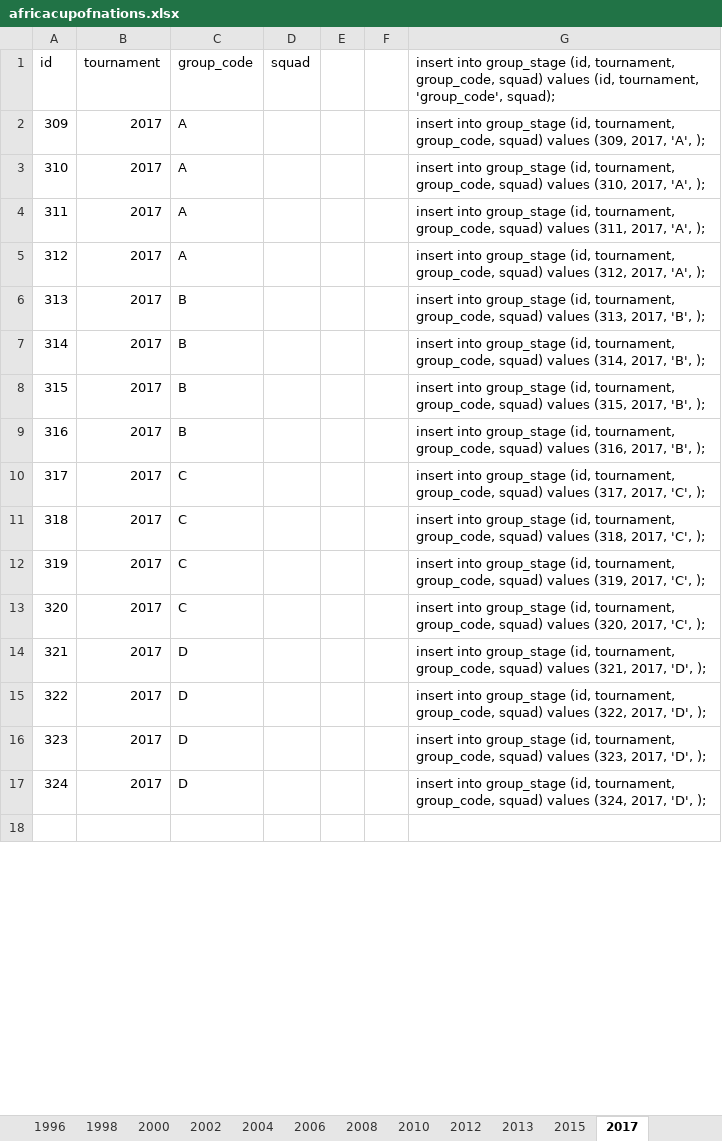
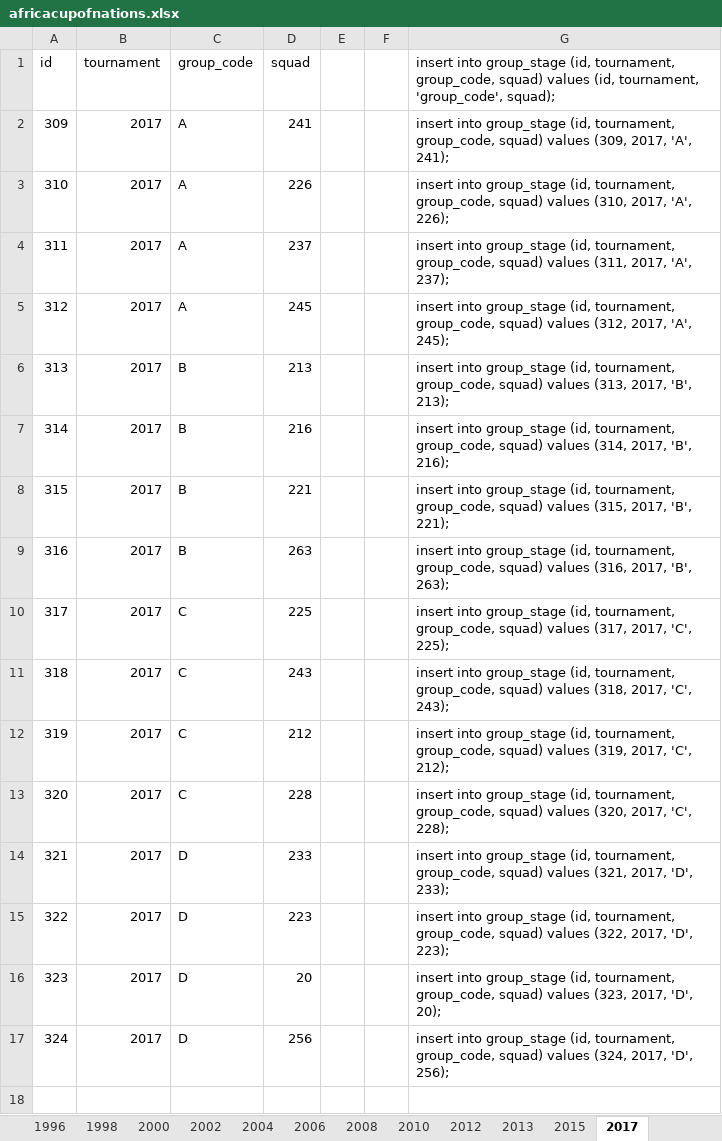
Before and after one commit to ezracode/area1650, an Excel workbook: Scripts/africacupofnations/africacupofnations.xlsx, sheet 2017, drawn as a sheet; only a part is shown; values as stored, in another font and other column widths than the file's, no borders; the diff covers the shown part only; the diff names each change by its address in the sheet, - before the commit and + after, or states it on an @@ line.

Commit message:
Africa Cup of Nations 2017 Schedule
Africa Cup of Nations 2017 Schedule

```diff
--- a/Scripts/africacupofnations/africacupofnations.xlsx (sheet 2017)
+++ b/Scripts/africacupofnations/africacupofnations.xlsx (sheet 2017)
-D2 (squad): (empty)
+D2 (squad): 241
-G2: …2017, 'A', );
+G2: …2017, 'A', 241);
-D3 (squad): (empty)
+D3 (squad): 226
-G3: …2017, 'A', );
+G3: …2017, 'A', 226);
-D4 (squad): (empty)
+D4 (squad): 237
-G4: …2017, 'A', );
+G4: …2017, 'A', 237);
-D5 (squad): (empty)
+D5 (squad): 245
-G5: …2017, 'A', );
+G5: …2017, 'A', 245);
-D6 (squad): (empty)
+D6 (squad): 213
-G6: …2017, 'B', );
+G6: …2017, 'B', 213);
-D7 (squad): (empty)
+D7 (squad): 216
-G7: …2017, 'B', );
+G7: …2017, 'B', 216);
-D8 (squad): (empty)
+D8 (squad): 221
-G8: …2017, 'B', );
+G8: …2017, 'B', 221);
-D9 (squad): (empty)
+D9 (squad): 263
-G9: …2017, 'B', );
+G9: …2017, 'B', 263);
-D10 (squad): (empty)
+D10 (squad): 225
-G10: …2017, 'C', );
+G10: …2017, 'C', 225);
-D11 (squad): (empty)
+D11 (squad): 243
-G11: …2017, 'C', );
+G11: …2017, 'C', 243);
-D12 (squad): (empty)
+D12 (squad): 212
-G12: …2017, 'C', );
+G12: …2017, 'C', 212);
-D13 (squad): (empty)
+D13 (squad): 228
-G13: …2017, 'C', );
+G13: …2017, 'C', 228);
-D14 (squad): (empty)
+D14 (squad): 233
-G14: …2017, 'D', );
+G14: …2017, 'D', 233);
-D15 (squad): (empty)
+D15 (squad): 223
-G15: …2017, 'D', );
+G15: …2017, 'D', 223);
-D16 (squad): (empty)
+D16 (squad): 20
-G16: …2017, 'D', );
+G16: …2017, 'D', 20);
-D17 (squad): (empty)
+D17 (squad): 256
-G17: …2017, 'D', );
+G17: …2017, 'D', 256);
```
Also changed, not shown: 289 edited cells elsewhere in this sheet, 1 other file.
